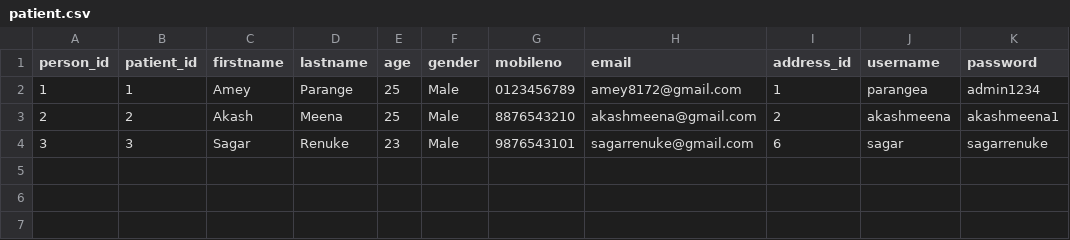
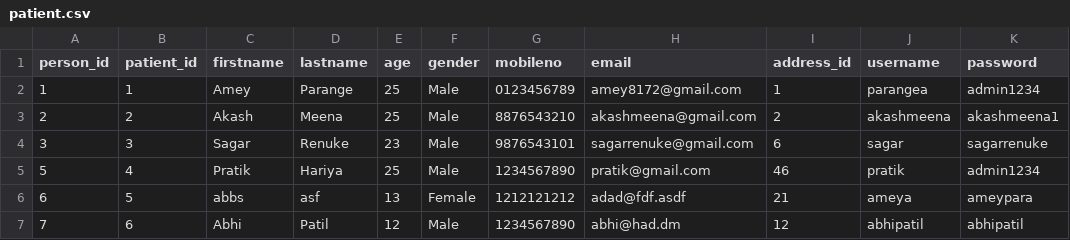
Before and after one commit to ameyparange/parange_amey_002791448, a CSV file: AarogyaMedNetwork/files/patient.csv, drawn as a sheet.

```diff
--- a/AarogyaMedNetwork/files/patient.csv
+++ b/AarogyaMedNetwork/files/patient.csv
@@ -4 +4,4 @@ person_id,patient_id,firstname,lastname,age,gender,mobileno,email,address_id,use
 3,3,Sagar,Renuke,23,Male,9876543101,sagarrenuke@gmail.com,6,sagar,sagarrenuke
+5,4,Pratik,Hariya,25,Male,1234567890,pratik@gmail.com,46,pratik,admin1234
+6,5,abbs,asf,13,Female,1212121212,adad@fdf.asdf,21,ameya,ameypara
+7,6,Abhi,Patil,12,Male,1234567890,abhi@had.dm,12,abhipatil,abhipatil
```
Also changed, not shown: AarogyaMedNetwork/files/address.csv, AarogyaMedNetwork/files/credentials.csv, 4 other files.
